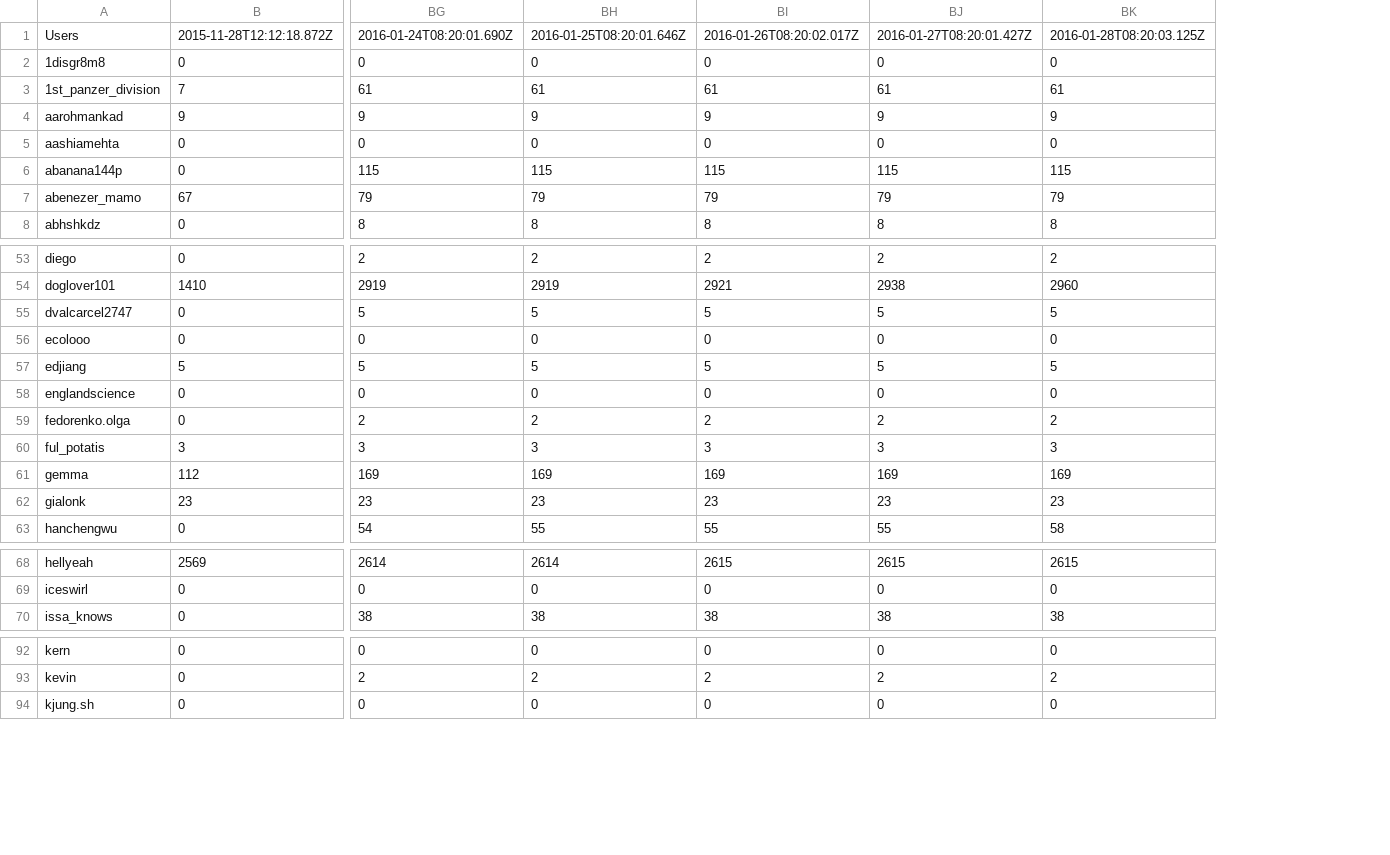
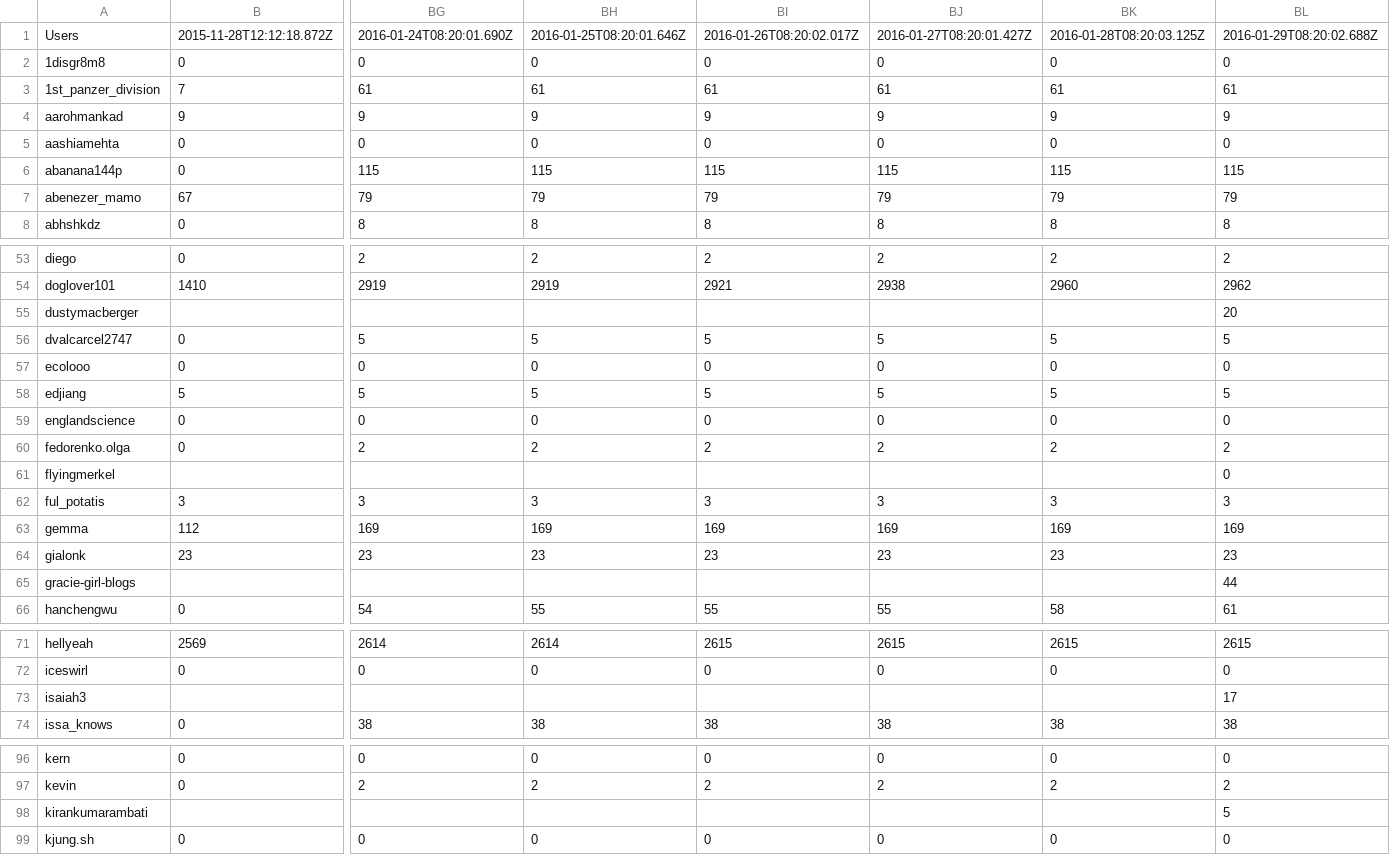
Before and after one commit to hackclub/metrics, a TSV file: slack_stats.tsv, drawn as a sheet; only a part is shown, gaps mark what is left out; rows hold the shown columns only; the diff covers the shown part only; the diff names each change by its address in the sheet, - before the commit and + after, or states it on an @@ line.

Commit message:
Add latest Slack stats

```diff
--- a/slack_stats.tsv
+++ b/slack_stats.tsv
+column BL, rows 1-8: 2016-01-29T08:20:02.688Z | 0 | 61 | 9 | 0 | 115 | 79 | 8; rows 53-54: 2 | 2962; rows 56-60: 5 | 0 | 5 | 0 | 2; rows 62-64: 3 | 169 | 23; row 66: 61; rows 71-72: 2615 | 0; row 74: 38; rows 96-97: 0 | 2; row 99: 0
+row 55: dustymacberger |  |  |  |  |  |  | 20
+row 61: flyingmerkel |  |  |  |  |  |  | 0
+row 65: gracie-girl-blogs |  |  |  |  |  |  | 44
+row 73: isaiah3 |  |  |  |  |  |  | 17
+row 98: kirankumarambati |  |  |  |  |  |  | 5
```
Also changed, not shown: 4 added rows and 2 edited cells elsewhere in this file.
